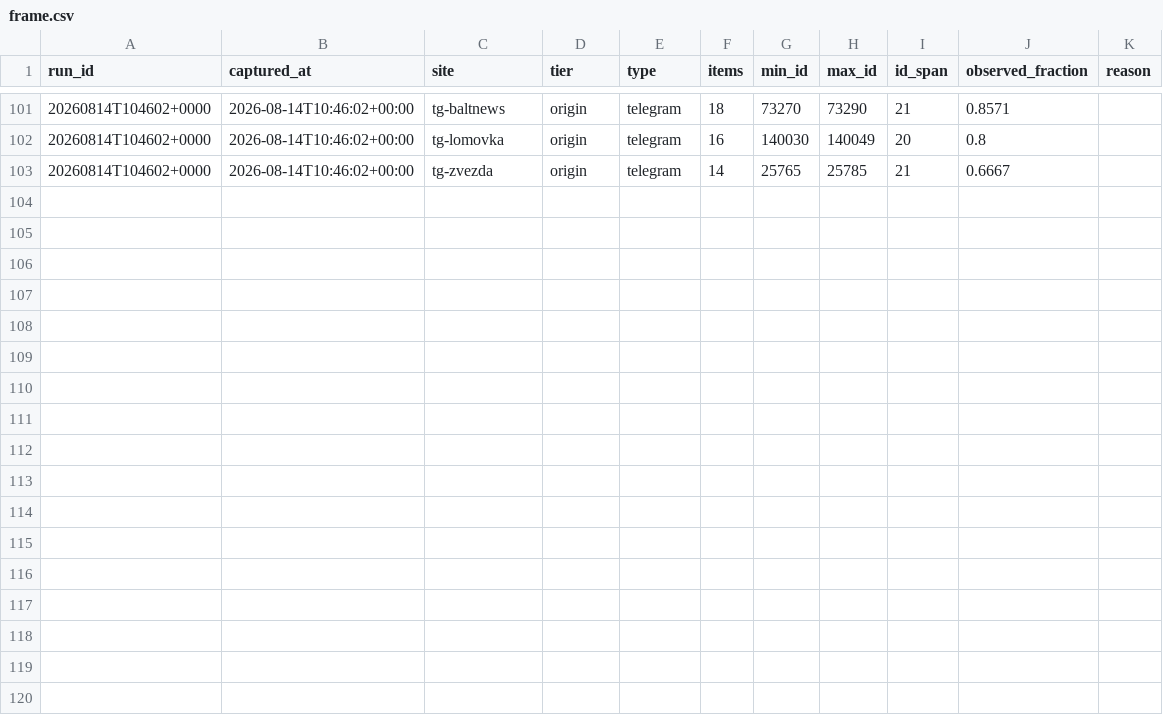
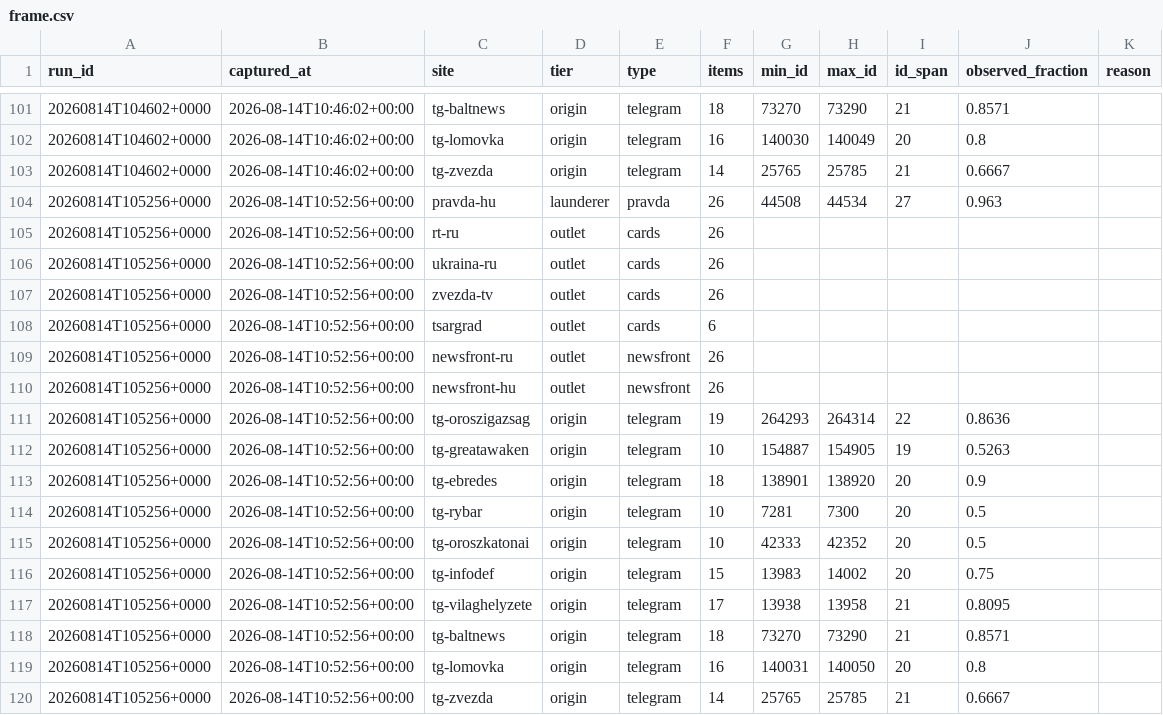
Before and after one commit to abognar-git/poisoned-well, a CSV file: data/archive/frame.csv, drawn as a sheet; only a part is shown, gaps mark what is left out; the diff names each change by its address in the sheet, - before the commit and + after, or states it on an @@ line.

```diff
--- a/data/archive/frame.csv
+++ b/data/archive/frame.csv
+row 104: 20260814T105256+0000 | 2026-08-14T10:52:56+00:00 | pravda-hu | launderer | pravda | 26 | 44508 | 44534 | 27 | 0.963
+row 105: 20260814T105256+0000 | 2026-08-14T10:52:56+00:00 | rt-ru | outlet | cards | 26
+row 106: 20260814T105256+0000 | 2026-08-14T10:52:56+00:00 | ukraina-ru | outlet | cards | 26
+row 107: 20260814T105256+0000 | 2026-08-14T10:52:56+00:00 | zvezda-tv | outlet | cards | 26
+row 108: 20260814T105256+0000 | 2026-08-14T10:52:56+00:00 | tsargrad | outlet | cards | 6
+row 109: 20260814T105256+0000 | 2026-08-14T10:52:56+00:00 | newsfront-ru | outlet | newsfront | 26
+row 110: 20260814T105256+0000 | 2026-08-14T10:52:56+00:00 | newsfront-hu | outlet | newsfront | 26
+row 111: 20260814T105256+0000 | 2026-08-14T10:52:56+00:00 | tg-oroszigazsag | origin | telegram | 19 | 264293 | 264314 | 22 | 0.8636
+row 112: 20260814T105256+0000 | 2026-08-14T10:52:56+00:00 | tg-greatawaken | origin | telegram | 10 | 154887 | 154905 | 19 | 0.5263
+row 113: 20260814T105256+0000 | 2026-08-14T10:52:56+00:00 | tg-ebredes | origin | telegram | 18 | 138901 | 138920 | 20 | 0.9
+row 114: 20260814T105256+0000 | 2026-08-14T10:52:56+00:00 | tg-rybar | origin | telegram | 10 | 7281 | 7300 | 20 | 0.5
+row 115: 20260814T105256+0000 | 2026-08-14T10:52:56+00:00 | tg-oroszkatonai | origin | telegram | 10 | 42333 | 42352 | 20 | 0.5
+row 116: 20260814T105256+0000 | 2026-08-14T10:52:56+00:00 | tg-infodef | origin | telegram | 15 | 13983 | 14002 | 20 | 0.75
+row 117: 20260814T105256+0000 | 2026-08-14T10:52:56+00:00 | tg-vilaghelyzete | origin | telegram | 17 | 13938 | 13958 | 21 | 0.8095
+row 118: 20260814T105256+0000 | 2026-08-14T10:52:56+00:00 | tg-baltnews | origin | telegram | 18 | 73270 | 73290 | 21 | 0.8571
+row 119: 20260814T105256+0000 | 2026-08-14T10:52:56+00:00 | tg-lomovka | origin | telegram | 16 | 140031 | 140050 | 20 | 0.8
+row 120: 20260814T105256+0000 | 2026-08-14T10:52:56+00:00 | tg-zvezda | origin | telegram | 14 | 25765 | 25785 | 21 | 0.6667
```
Also changed, not shown: 6 other files.
